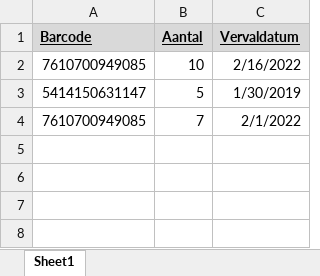
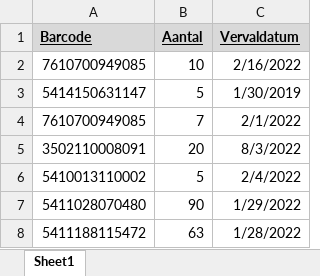
Before and after one commit to WLAN-ITF-21-22/project_expiry_dates, an Excel workbook: Barcodes.xlsx, sheet Sheet1, drawn as a sheet; values as stored, in another font and other column widths than the file's, no borders; the diff names each change by its address in the sheet, - before the commit and + after, or states it on an @@ line.

```diff
--- a/Barcodes.xlsx (sheet Sheet1)
+++ b/Barcodes.xlsx (sheet Sheet1)
+row 5: 3502110008091 | 20 | 8/3/2022
+row 6: 5410013110002 | 5 | 2/4/2022
+row 7: 5411028070480 | 90 | 1/29/2022
+row 8: 5411188115472 | 63 | 1/28/2022
```
Also changed, not shown: 13 other files.
